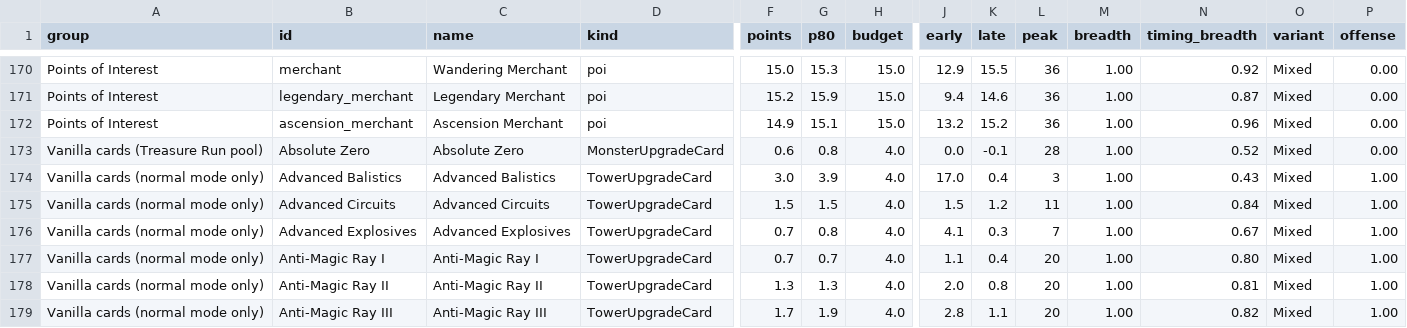
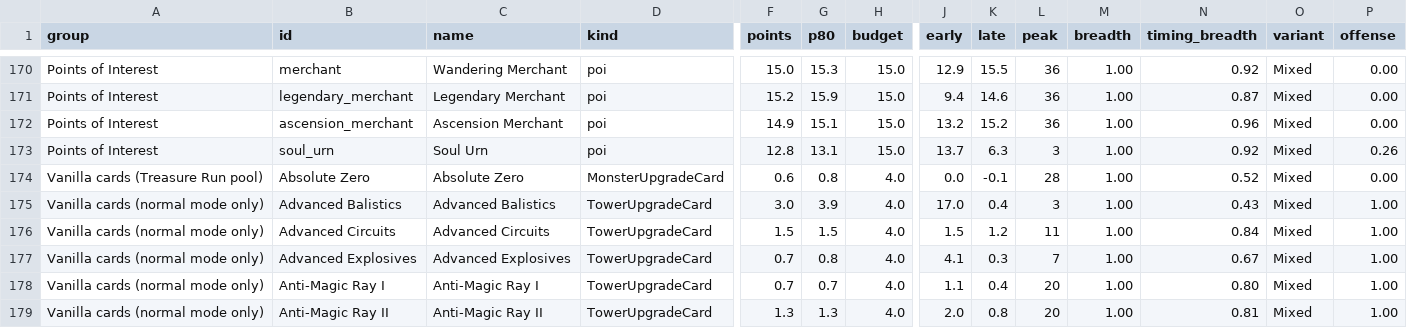
Before and after one commit to Lahzey/TreasureRun, a CSV file: docs/balance-report.csv, drawn as a sheet; only a part is shown, gaps mark what is left out; the shorter side is filled out with more unchanged rows; rows hold the shown columns only; the diff names each change by its address in the sheet, - before the commit and + after, or states it on an @@ line.

```diff
--- a/docs/balance-report.csv
+++ b/docs/balance-report.csv
+row 173: Points of Interest | soul_urn | Soul Urn | poi | 12.8 | 13.1 | 15.0 | 13.7 | 6.3 | 3 | 1.00 | 0.92 | Mixed | 0.26
```
Also changed, not shown: 37 other files.
